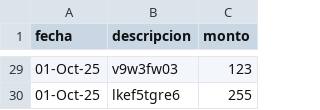
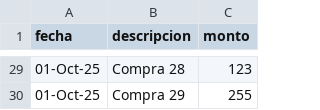
Before and after one commit to fermapre/CapitalOneBalance, a CSV file: frontend/src/assets/BankTestDB.csv, drawn as a sheet; only a part is shown, gaps mark what is left out; the diff covers the shown part only.

```diff
--- a/frontend/src/assets/BankTestDB.csv
+++ b/frontend/src/assets/BankTestDB.csv
@@ -29,2 +29,2 @@
-01-Oct-25,v9w3fw03,123
-01-Oct-25,lkef5tgre6,255
+01-Oct-25,Compra 28,123
+01-Oct-25,Compra 29,255
```
Also changed, not shown: 27 edited cells elsewhere in this file, 6 other files.
